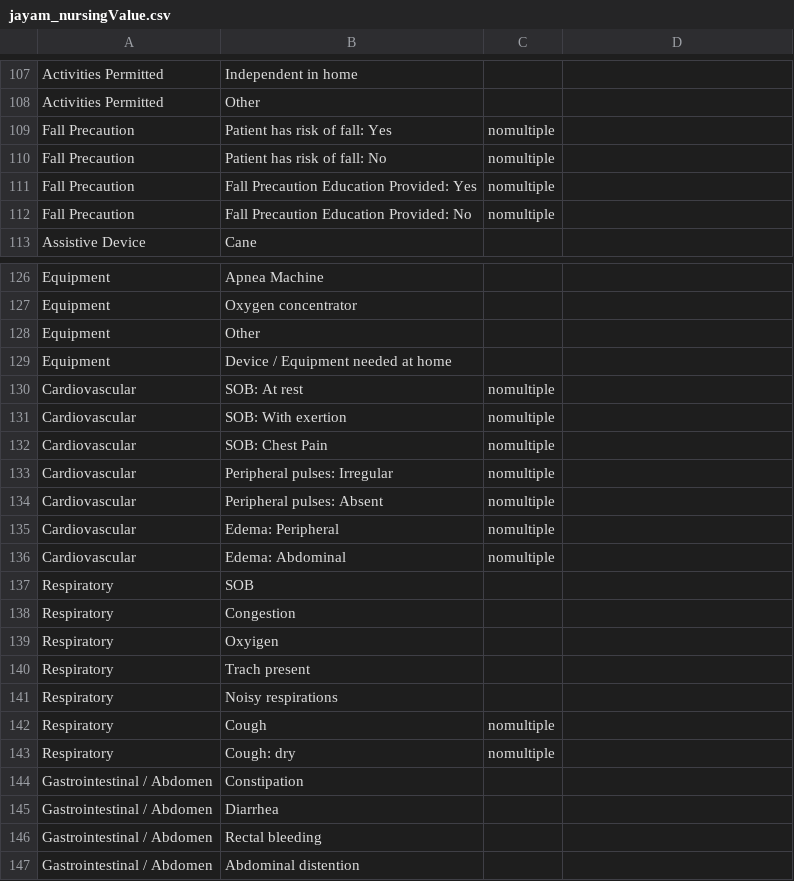
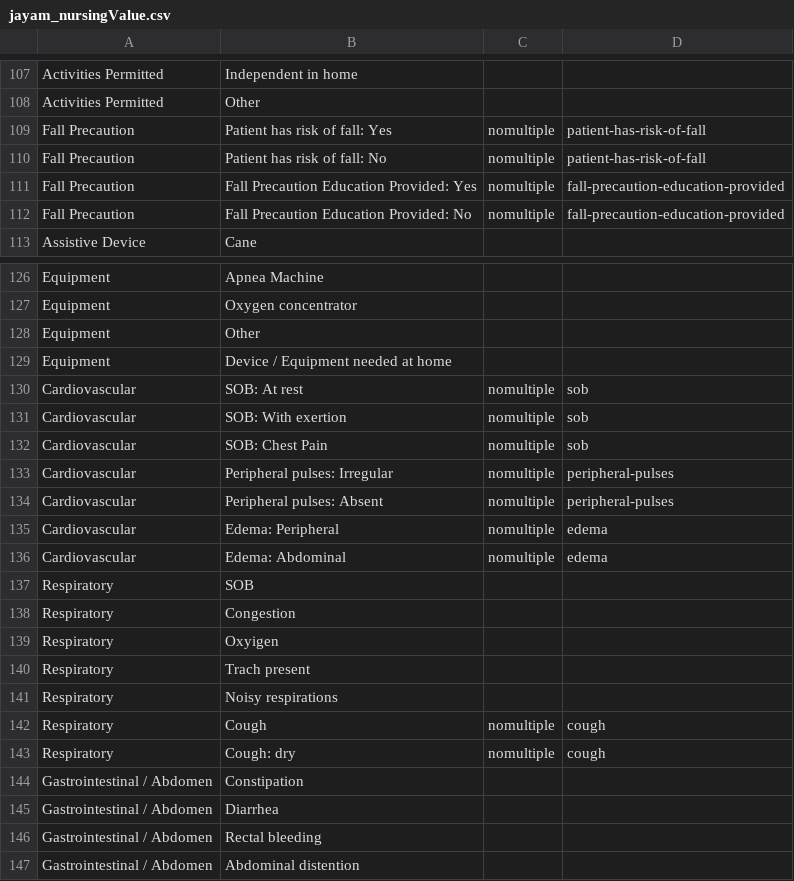
Before and after one commit to Gokulcsh-68/mental-health-api, a CSV file: database/seeders/source/jayam_nursingValue.csv, drawn as a sheet; only a part is shown, gaps mark what is left out; the diff covers the shown part only.

```diff
--- a/database/seeders/source/jayam_nursingValue.csv
+++ b/database/seeders/source/jayam_nursingValue.csv
@@ -108,6 +108,6 @@ Activities Permitted,Independent in home
 Activities Permitted,Other
-Fall Precaution,Patient has risk of fall: Yes,nomultiple
-Fall Precaution,Patient has risk of fall: No,nomultiple
-Fall Precaution,Fall Precaution Education Provided: Yes,nomultiple
-Fall Precaution,Fall Precaution Education Provided: No,nomultiple
+Fall Precaution,Patient has risk of fall: Yes,nomultiple,patient-has-risk-of-fall
+Fall Precaution,Patient has risk of fall: No,nomultiple,patient-has-risk-of-fall
+Fall Precaution,Fall Precaution Education Provided: Yes,nomultiple,fall-precaution-education-provided
+Fall Precaution,Fall Precaution Education Provided: No,nomultiple,fall-precaution-education-provided
 Assistive Device,Cane
@@ -129,9 +129,9 @@ Equipment,Other
 Equipment,Device / Equipment needed at home
-Cardiovascular,SOB: At rest,nomultiple
-Cardiovascular,SOB: With exertion,nomultiple
-Cardiovascular,SOB: Chest Pain,nomultiple
-Cardiovascular,Peripheral pulses: Irregular,nomultiple
-Cardiovascular,Peripheral pulses: Absent,nomultiple
-Cardiovascular,Edema: Peripheral,nomultiple
-Cardiovascular,Edema: Abdominal,nomultiple
+Cardiovascular,SOB: At rest,nomultiple,sob
+Cardiovascular,SOB: With exertion,nomultiple,sob
+Cardiovascular,SOB: Chest Pain,nomultiple,sob
+Cardiovascular,Peripheral pulses: Irregular,nomultiple,peripheral-pulses
+Cardiovascular,Peripheral pulses: Absent,nomultiple,peripheral-pulses
+Cardiovascular,Edema: Peripheral,nomultiple,edema
+Cardiovascular,Edema: Abdominal,nomultiple,edema
 Respiratory,SOB
@@ -141,4 +141,4 @@ Respiratory,Trach present
 Respiratory,Noisy respirations
-Respiratory,Cough,nomultiple
-Respiratory,Cough: dry,nomultiple
+Respiratory,Cough,nomultiple,cough
+Respiratory,Cough: dry,nomultiple,cough
 Gastrointestinal / Abdomen,Constipation
```
Also changed, not shown: 24 edited cells elsewhere in this file, 1 other file.
